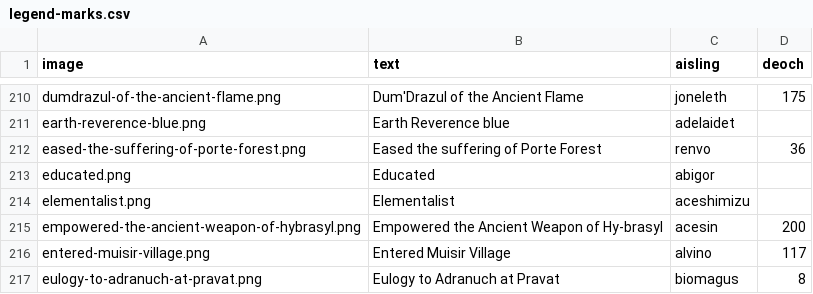
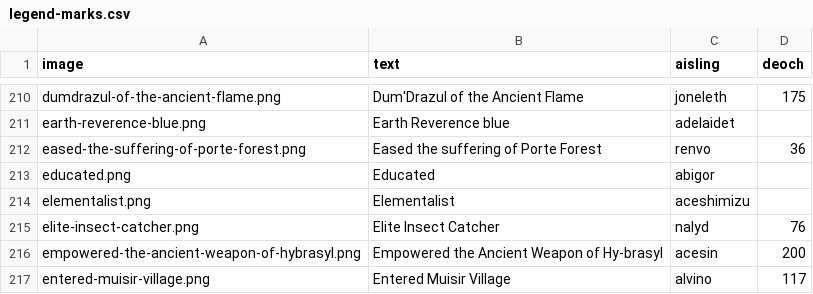
Before and after one commit to dylanlan/dylanlan.github.io, a CSV file: _data/legend-marks.csv, drawn as a sheet; only a part is shown, gaps mark what is left out; the shorter side is filled out with more unchanged rows.

Commit message:
Add original elite insect catcher mark

```diff
--- a/_data/legend-marks.csv
+++ b/_data/legend-marks.csv
@@ -214,2 +214,3 @@ image,text,aisling,deoch
 "elementalist.png","Elementalist","aceshimizu",""
+"elite-insect-catcher.png","Elite Insect Catcher","nalyd","76"
 "empowered-the-ancient-weapon-of-hybrasyl.png","Empowered the Ancient Weapon of Hy-brasyl","acesin","200"
```
Also changed, not shown: 1 other file.
